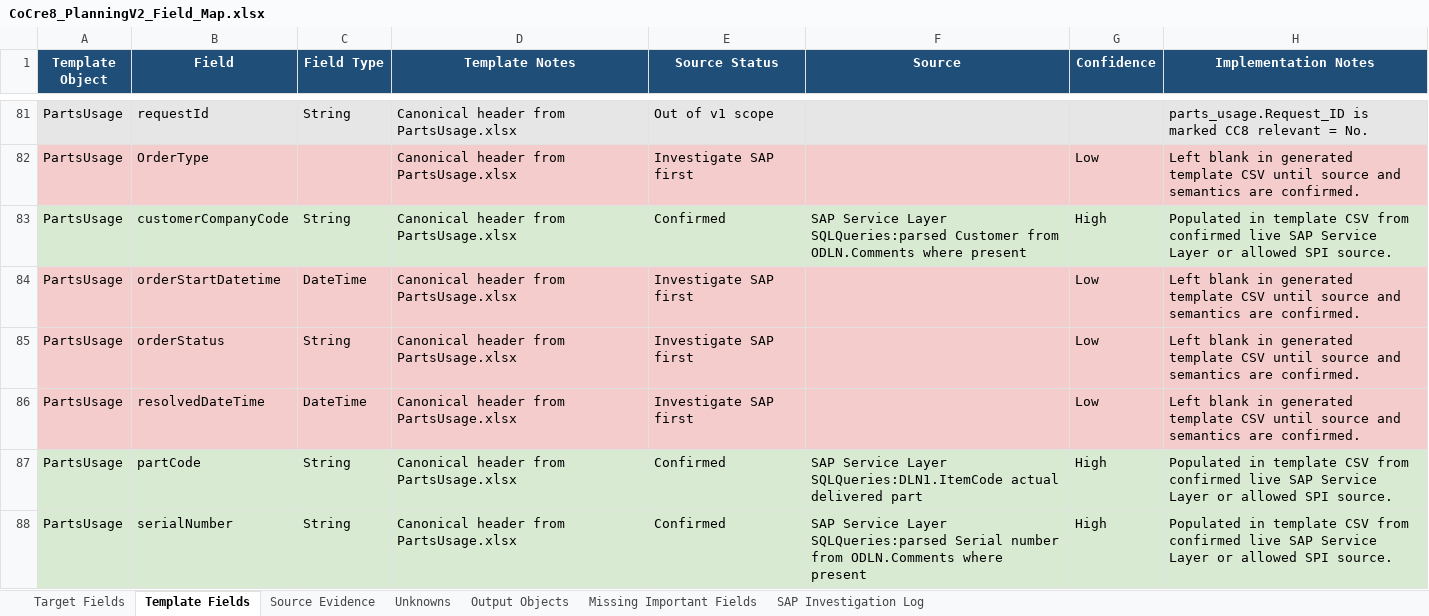
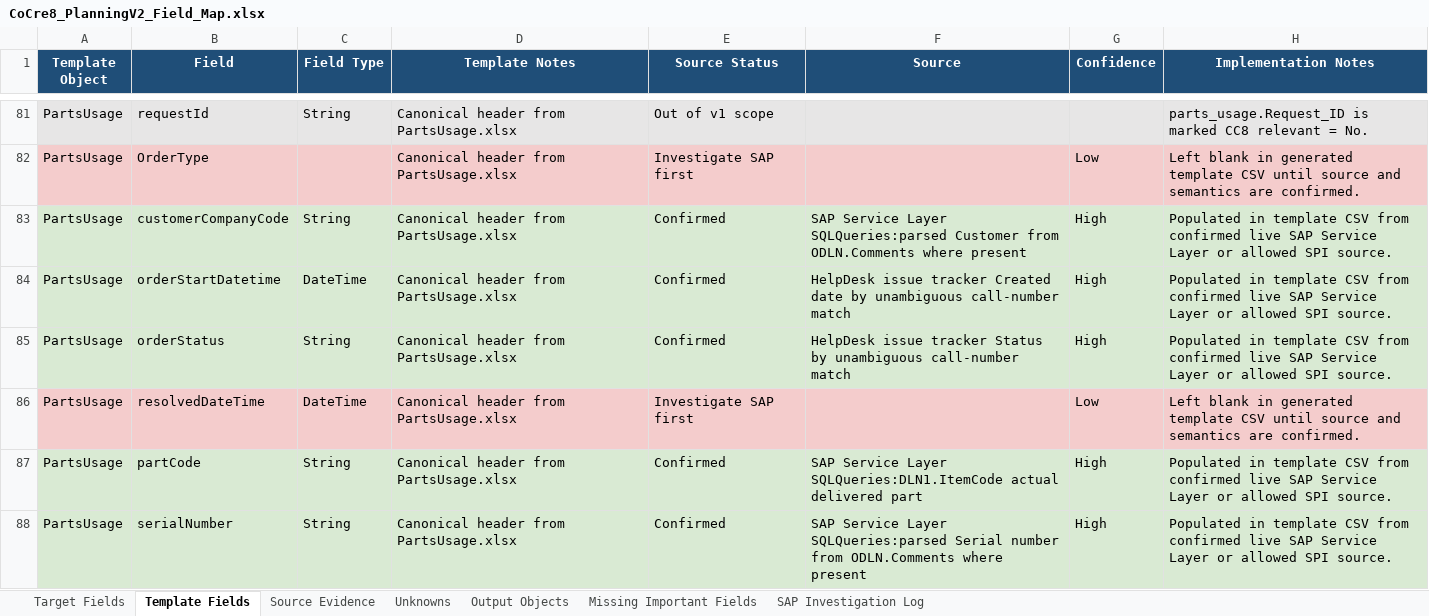
Before and after one commit to SPLChase/PlanningV2_CC8, an Excel workbook: docs/field-map/CoCre8_PlanningV2_Field_Map.xlsx, sheet Template Fields, drawn as a sheet; only a part is shown, gaps mark what is left out; values as stored, in another font and other column widths than the file's, no borders; table styles not drawn; the diff names each change by its address in the sheet, - before the commit and + after, or states it on an @@ line.

Commit message:
Enrich usage status from helpdesk calls

```diff
--- a/docs/field-map/CoCre8_PlanningV2_Field_Map.xlsx (sheet Template Fields)
+++ b/docs/field-map/CoCre8_PlanningV2_Field_Map.xlsx (sheet Template Fields)
-A84:H85 fill: #F4CCCC
+A84:H85 fill: #D9EAD3
-E84:E85 (Source Status): Investigate SAP first
+E84:E85 (Source Status): Confirmed
-F84 (Source): (empty)
+F84 (Source): HelpDesk issue tracker Created date by unambiguous call-number match
-G84:G85 (Confidence): Low
+G84:G85 (Confidence): High
-H84:H85 (Implementation Notes): Left blank in generated template CSV until source and semantics are confirmed.
+H84:H85 (Implementation Notes): Populated in template CSV from confirmed live SAP Service Layer or allowed SPI source.
-F85 (Source): (empty)
+F85 (Source): HelpDesk issue tracker Status by unambiguous call-number match
```
Also changed, not shown: sheet Unknowns, sheet Output Objects, Reference/SPL Planning Data Fields edited.xlsx, 2 other files.
